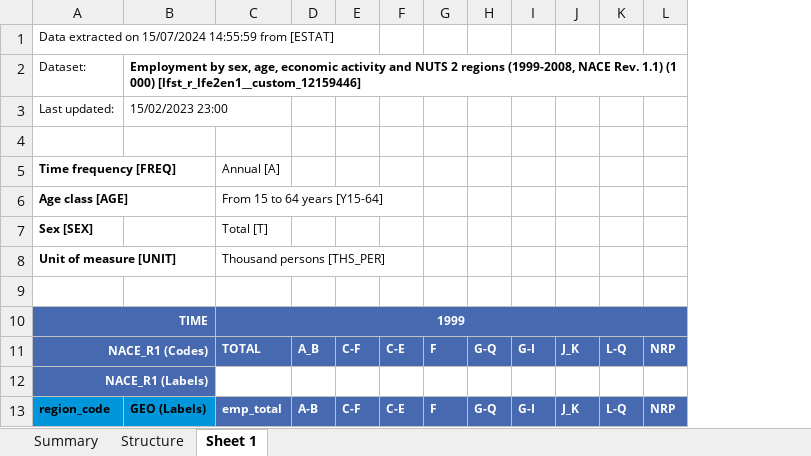
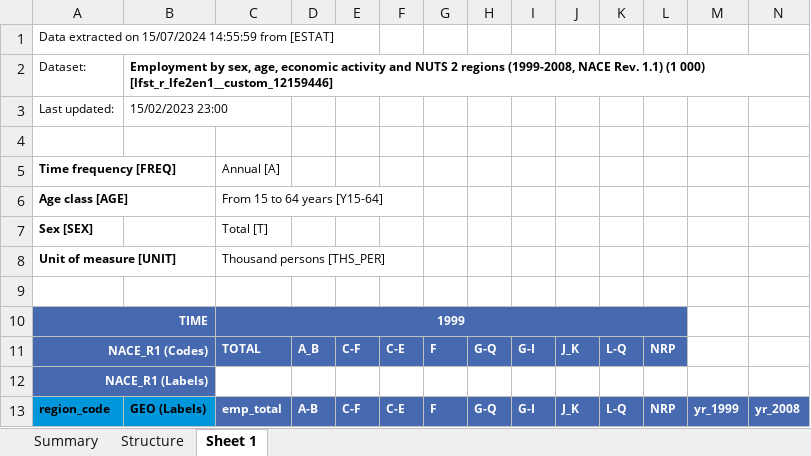
Before and after one commit to AML98/AutoEmp, an Excel workbook: raw_data/eurostat/emp_regions.xlsx, sheet Sheet 1, drawn as a sheet; only a part is shown; values as stored, in another font and other column widths than the file's, no borders; the diff names each change by its address in the sheet, - before the commit and + after, or states it on an @@ line.

```diff
--- a/raw_data/eurostat/emp_regions.xlsx (sheet Sheet 1)
+++ b/raw_data/eurostat/emp_regions.xlsx (sheet Sheet 1)
+column M, row 13: yr_1999
+column N, row 13: yr_2008
```
Also changed, not shown: 19 other files.
